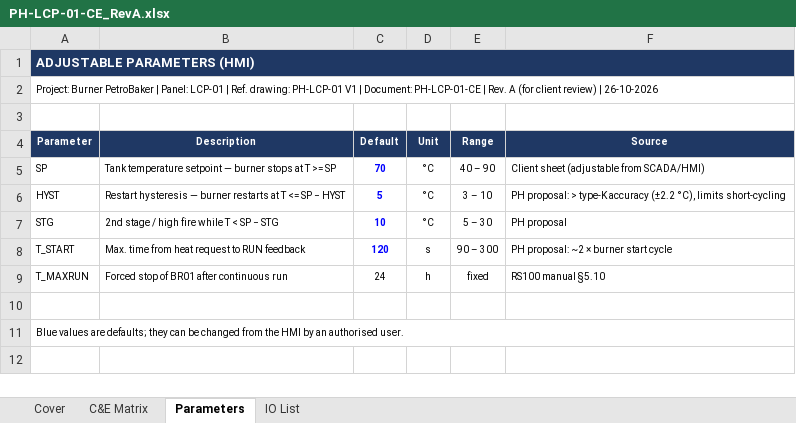
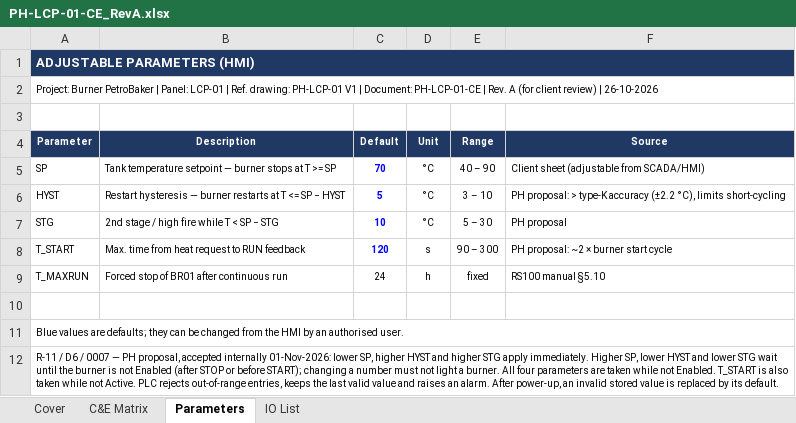
Before and after one commit to mahmoud-elghamry/burner, an Excel workbook: deliverables/PH-LCP-01-CE_RevA.xlsx, sheet Parameters, drawn as a sheet; values as stored, in another font and other column widths than the file's, no borders; the diff names each change by its address in the sheet, - before the commit and + after, or states it on an @@ line.

Commit message:
feat(plc): HMI alarm words, scrubber trip causes, D6 parameter rule
الشغل ده كتبه Codex (gpt-6.1-sol) واتراجع: أسباب تريب الـ scrubber متمسكة مع أول سبب (C06a)،
وDB6 HmiAlm وFC3 HmiMap للإنذارات، وقاعدة D6 (التغيير اللي بيزوّد الحرارة يستنى لحد ما
البيرنر مايبقاش Enabled)، وParPending. ومعاهم التوثيق: C&E، والتشغيل §5 وR-11، وISSUES.
ومعاه Probe-Hmi.ps1: بيضيف KTP400 Comfort على نسخة من المشروع.
لسه مااتعملهمش import ولا compile ولا PLCSIM.

```diff
--- a/deliverables/PH-LCP-01-CE_RevA.xlsx (sheet Parameters)
+++ b/deliverables/PH-LCP-01-CE_RevA.xlsx (sheet Parameters)
+row 12: R-11 / D6 / 0007 — PH proposal, accepted internally 01-Nov-2026: lower SP, higher HYST and higher STG apply immediately. Higher SP, lower HYST and lower STG wait until the burner is not Enabled (after STOP or before START); changing a number must not light a burner. All four parameters are taken while not Enabled. T_START is also taken while not Active. PLC rejects out-of-range entries, keeps the last valid value and raises an alarm. After power-up, an invalid stored value is replaced by its default.
```
Also changed, not shown: sheet C&E Matrix, 17 other files.
